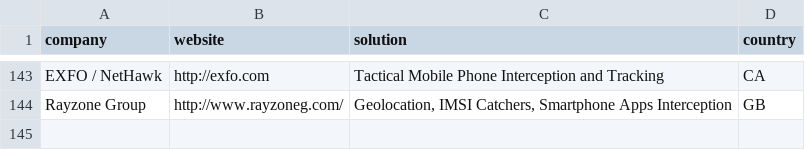
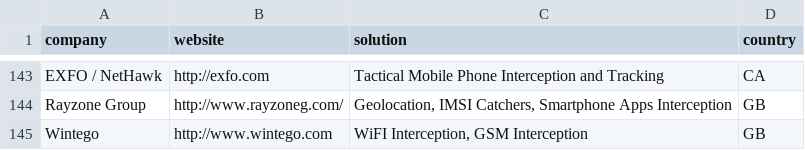
Before and after one commit to digitalfreedom/data-vendors, a CSV file: vendors.csv, drawn as a sheet; only a part is shown, gaps mark what is left out; the diff names each change by its address in the sheet, - before the commit and + after, or states it on an @@ line.

Commit message:
Added Wintego

```diff
--- a/vendors.csv
+++ b/vendors.csv
+row 145: Wintego | http://www.wintego.com | WiFI Interception, GSM Interception | GB
```
